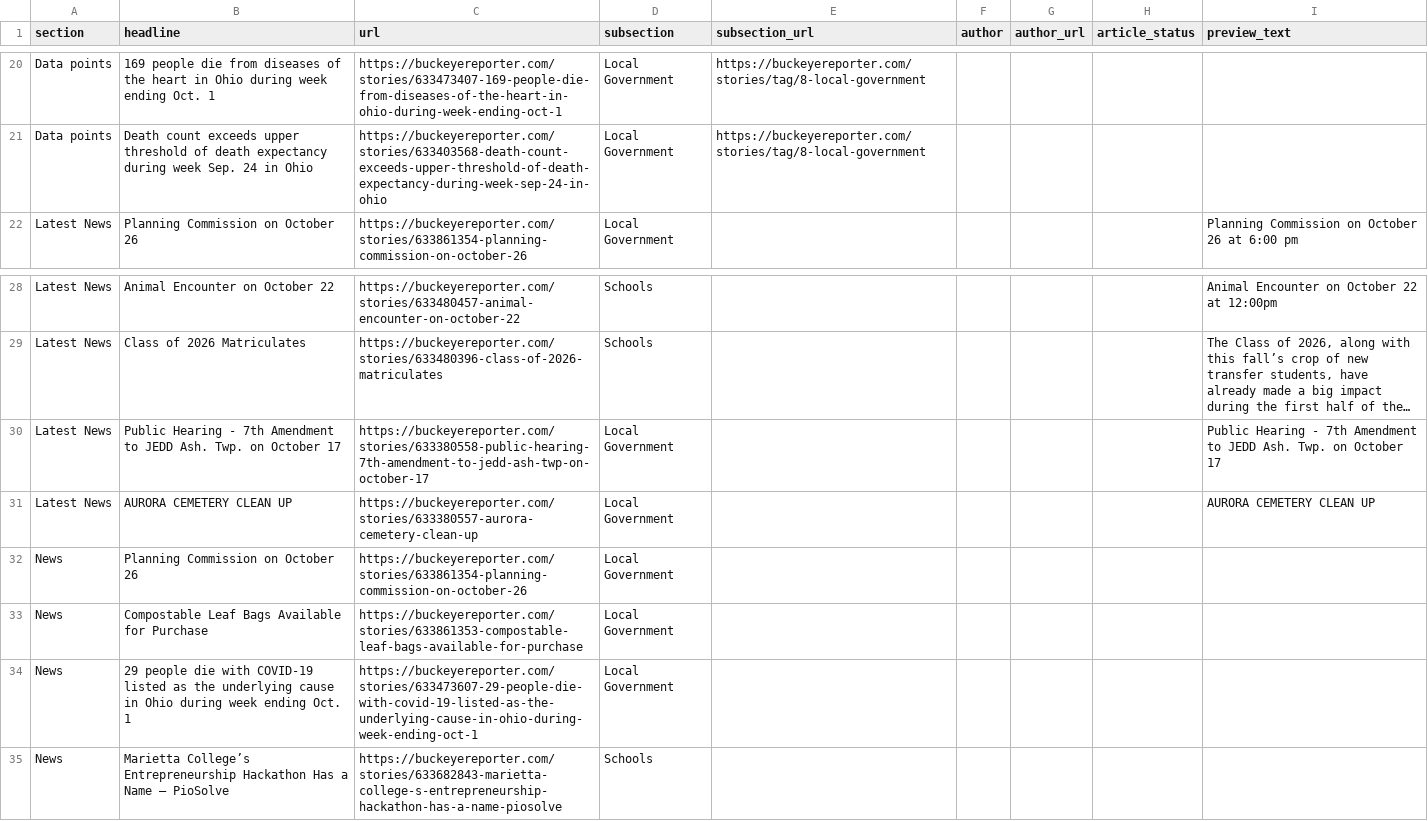
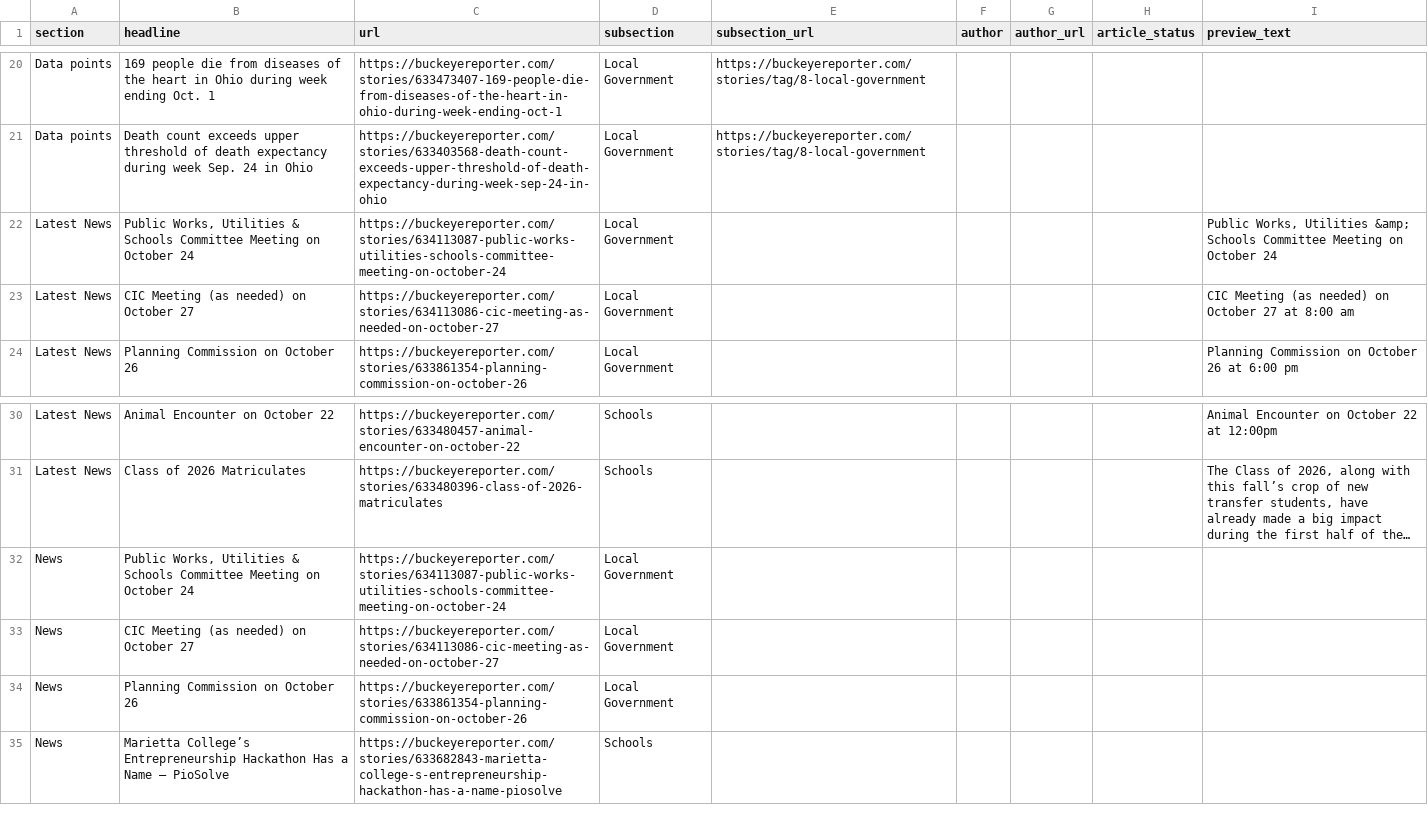
Before and after one commit to petebrown/homework-17-automatic-scraper, a CSV file: scraped_articles.csv, drawn as a sheet; only a part is shown, gaps mark what is left out; long unchanged cells end in …; removed rows and columns are numbered as before the commit, all else as after; the diff names each change by its address in the sheet, - before the commit and + after, or states it on an @@ line.

```diff
--- a/scraped_articles.csv
+++ b/scraped_articles.csv
+row 22: Latest News | Public Works, Utilities & Schools Committee Meeting on October 24 | https://buckeyereporter.com/stories/634113087-public-works-utilities-schools-committee-meeting-on-october-24 | Local Government |  |  |  |  | Public Works, Utilities &amp; Schools Committee Meeting on October 24
+row 23: Latest News | CIC Meeting (as needed) on October 27 | https://buckeyereporter.com/stories/634113086-cic-meeting-as-needed-on-october-27 | Local Government |  |  |  |  | CIC Meeting (as needed) on October 27 at 8:00 am
-row 30: Latest News | Public Hearing - 7th Amendment to JEDD Ash. Twp. on October 17 | https://buckeyereporter.com/stories/633380558-public-hearing-7th-amendment-to-jedd-ash-twp-on-october-17 | Local Government |  |  |  |  | Public Hearing - 7th Amendment to JEDD Ash. Twp. on October 17
-row 31: Latest News | AURORA CEMETERY CLEAN UP | https://buckeyereporter.com/stories/633380557-aurora-cemetery-clean-up | Local Government |  |  |  |  | AURORA CEMETERY CLEAN UP
+row 32: News | Public Works, Utilities & Schools Committee Meeting on October 24 | https://buckeyereporter.com/stories/634113087-public-works-utilities-schools-committee-meeting-on-october-24 | Local Government
+row 33: News | CIC Meeting (as needed) on October 27 | https://buckeyereporter.com/stories/634113086-cic-meeting-as-needed-on-october-27 | Local Government
-row 33: News | Compostable Leaf Bags Available for Purchase | https://buckeyereporter.com/stories/633861353-compostable-leaf-bags-available-for-purchase | Local Government
-row 34: News | 29 people die with COVID-19 listed as the underlying cause in Ohio during week ending Oct. 1 | https://buckeyereporter.com/stories/633473607-29-people-die-with-covid-19-listed-as-the-underlying-cause-in-ohio-during-week-ending-oct-1 | Local Government
```
